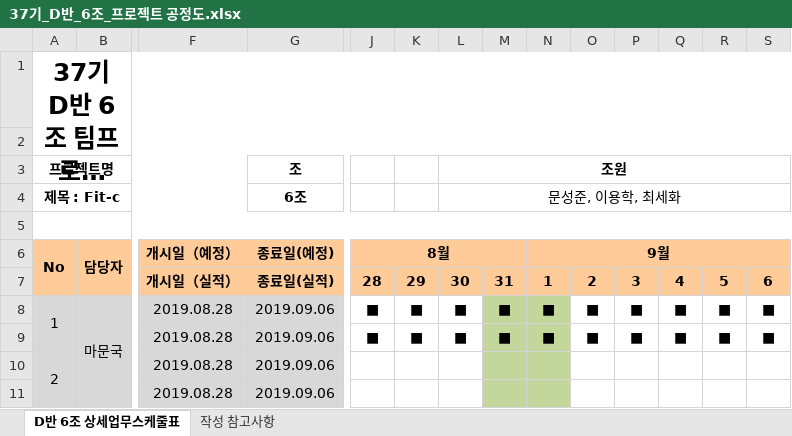
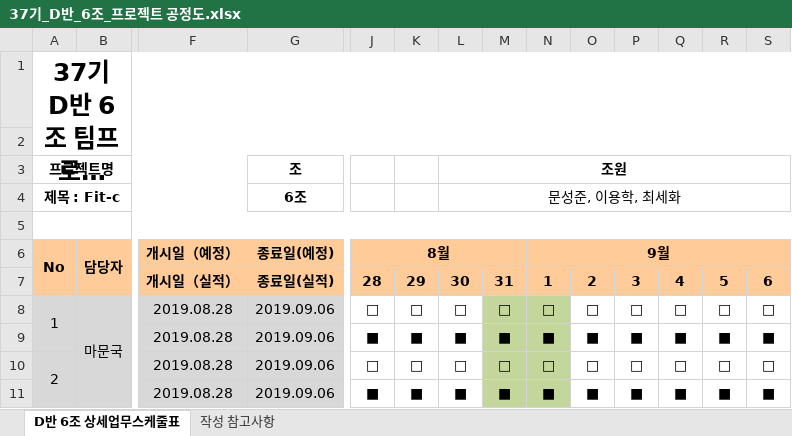
Before and after one commit to MunGukMa/TeamProject, an Excel workbook: 37기_D반_6조_프로젝트 공정도.xlsx, sheet D반 6조 상세업무스케줄표, drawn as a sheet; only a part is shown, gaps mark what is left out; long unchanged cells end in …; values as stored, in another font and other column widths than the file's, no borders; charts and pictures not drawn; removed rows and columns are numbered as before the commit, all else as after; rows hold the shown columns only; the diff covers the shown part only; the diff names each change by its address in the sheet, - before the commit and + after, or states it on an @@ line.

Commit message:
Ma_0930_Workupdate

```diff
--- a/37기_D반_6조_프로젝트 공정도.xlsx (sheet D반 6조 상세업무스케줄표)
+++ b/37기_D반_6조_프로젝트 공정도.xlsx (sheet D반 6조 상세업무스케줄표)
-J8 (8월): ■
+J8 (8월): □
-K8: ■
+K8: □
-L8: ■
+L8: □
-M8: ■
+M8: □
-N8 (9월): ■
+N8 (9월): □
-O8: ■
+O8: □
-P8: ■
+P8: □
-Q8: ■
+Q8: □
-R8: ■
+R8: □
-S8: ■
+S8: □
-J10 (8월): (empty)
+J10 (8월): □
-K10: (empty)
+K10: □
-L10: (empty)
+L10: □
-M10: (empty)
+M10: □
-N10 (9월): (empty)
+N10 (9월): □
-O10: (empty)
+O10: □
-P10: (empty)
+P10: □
-Q10: (empty)
+Q10: □
-R10: (empty)
+R10: □
-S10: (empty)
+S10: □
-row 11:  |  | 2019.08.28 | 2019.09.06
+row 11:  |  | 2019.08.28 | 2019.09.06 | ■ | ■ | ■ | ■ | ■ | ■ | ■ | ■ | ■ | ■
```
Also changed, not shown: 3 added rows, 3 removed rows, 30 edited cells, cell formats and merged cells elsewhere in this sheet, charts or pictures.
